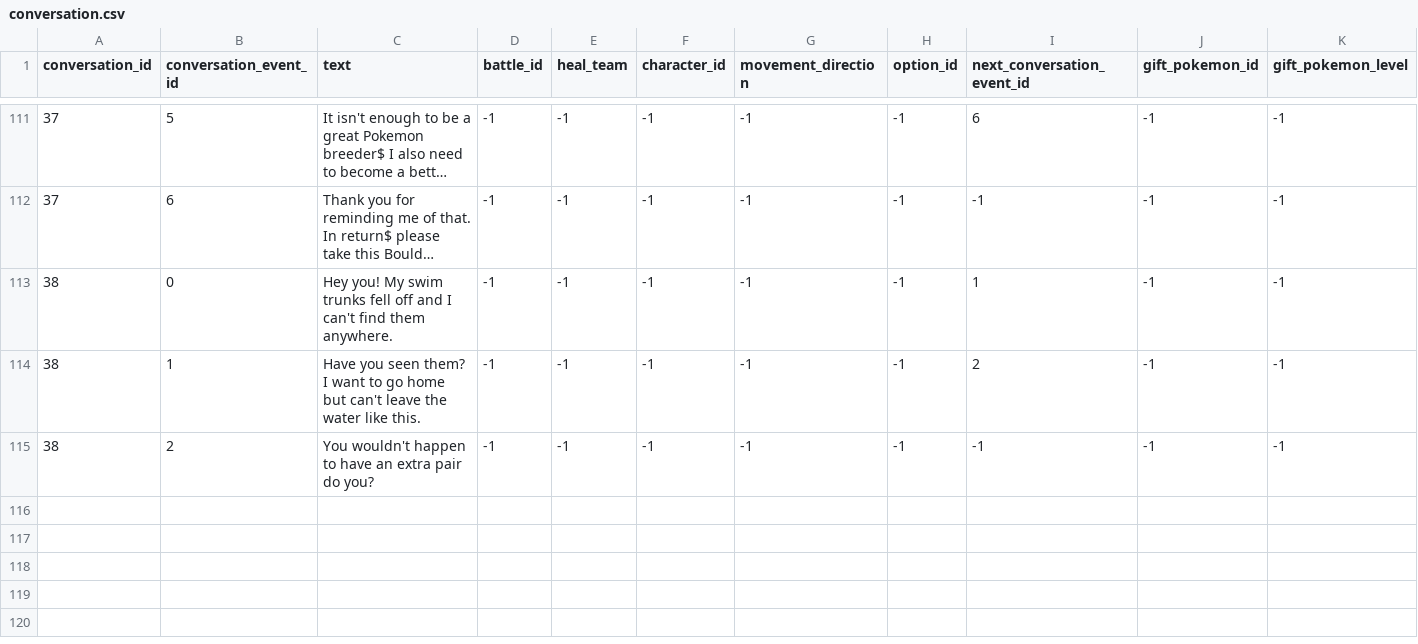
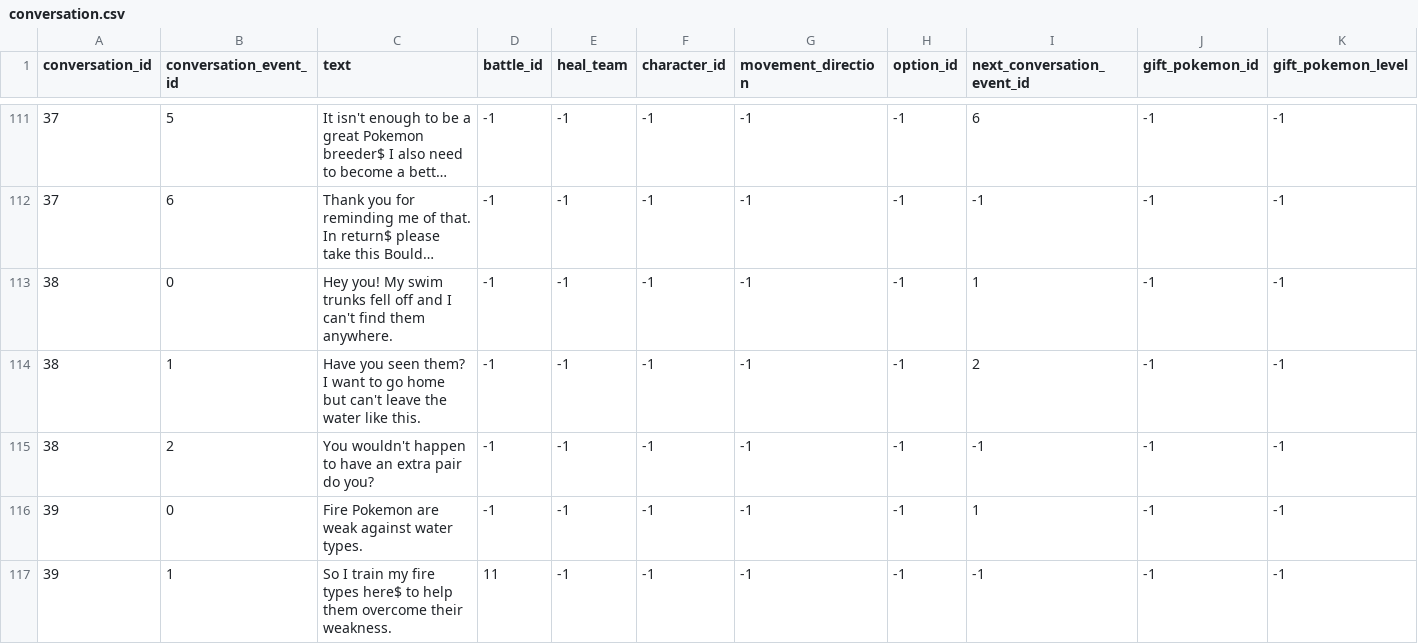
Before and after one commit to Jake-L/PokemonOceanBlue, a CSV file: src/rawdata/conversation.csv, drawn as a sheet; only a part is shown, gaps mark what is left out; long unchanged cells end in …; rows hold the shown columns only; the diff names each change by its address in the sheet, - before the commit and + after, or states it on an @@ line.

Commit message:
Add support for alternate forms, clean up moves data

```diff
--- a/src/rawdata/conversation.csv
+++ b/src/rawdata/conversation.csv
+row 116: 39 | 0 | Fire Pokemon are weak against water types. | -1 | -1 | -1 | -1 | -1 | 1 | -1 | -1
+row 117: 39 | 1 | So I train my fire types here$ to help them overcome their weakness. | 11 | -1 | -1 | -1 | -1 | -1 | -1 | -1
```
Also changed, not shown: src/rawdata/characters.csv, src/rawdata/moveStatEffect.csv, 55 other files.
